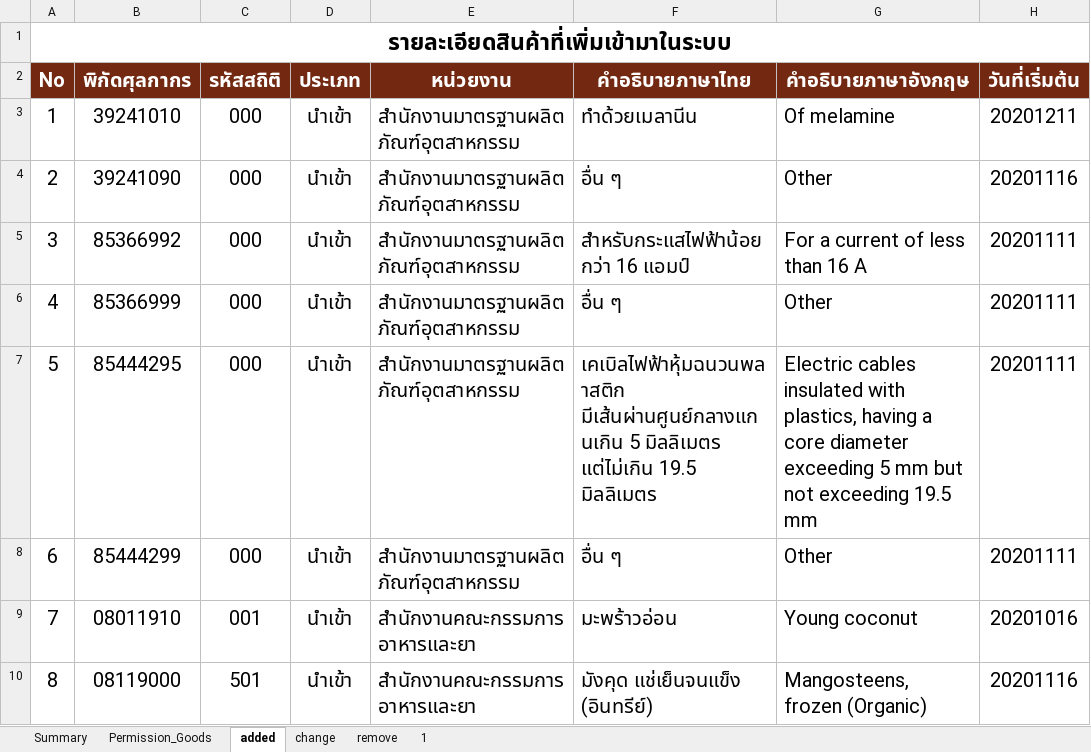
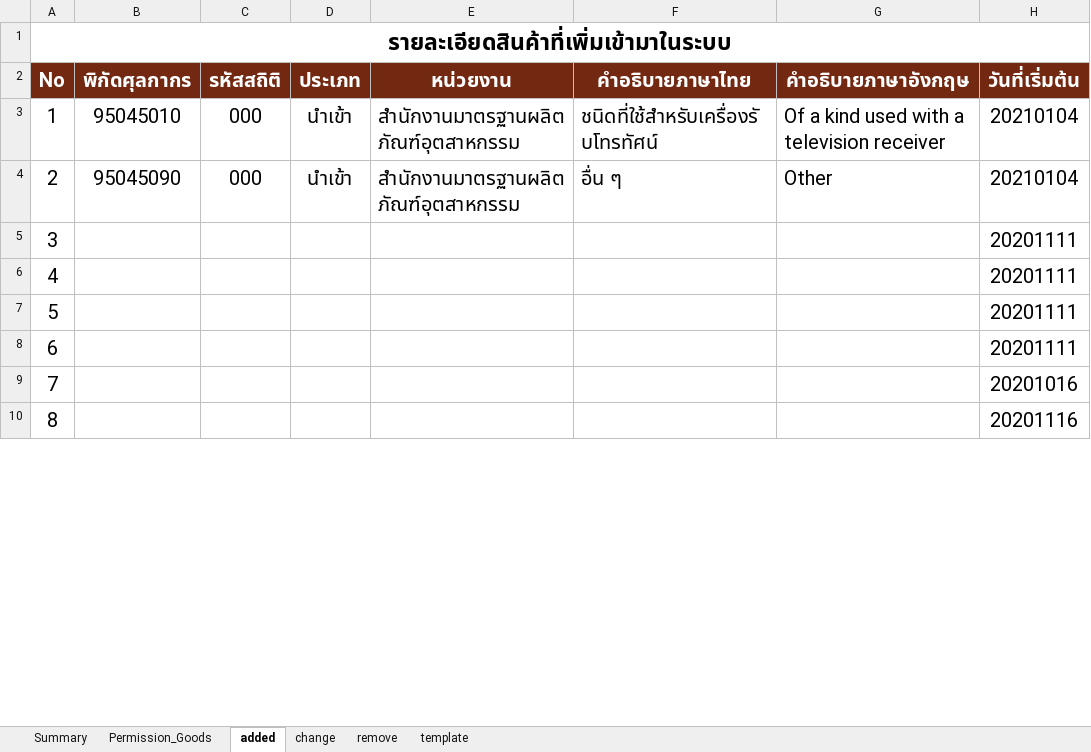
Before and after one commit to ecs-support/contents, an Excel workbook: reference/static/files/permission_goods.xlsx, sheet added, drawn as a sheet; only a part is shown; values as stored, in another font and other column widths than the file's, no borders; the diff covers the shown part only; the diff names each change by its address in the sheet, - before the commit and + after, or states it on an @@ line.

```diff
--- a/reference/static/files/permission_goods.xlsx (sheet added)
+++ b/reference/static/files/permission_goods.xlsx (sheet added)
-sheet tab: 1
+sheet tab: template
-B3 (พิกัดศุลกากร): 39241010
+B3 (พิกัดศุลกากร): 95045010
-F3 (คำอธิบายภาษาไทย): ทำด้วยเมลานีน
+F3 (คำอธิบายภาษาไทย): ชนิดที่ใช้สำหรับเครื่องรับโทรทัศน์
-G3 (คำอธิบายภาษาอังกฤษ): Of melamine
+G3 (คำอธิบายภาษาอังกฤษ): Of a kind used with a television receiver
-H3 (วันที่เริ่มต้น): 20201211
+H3 (วันที่เริ่มต้น): 20210104
-B4 (พิกัดศุลกากร): 39241090
+B4 (พิกัดศุลกากร): 95045090
-H4 (วันที่เริ่มต้น): 20201116
+H4 (วันที่เริ่มต้น): 20210104
-B5 (พิกัดศุลกากร): 85366992
+B5 (พิกัดศุลกากร): (empty)
-C5:C8 (รหัสสถิติ): 000
+C5:C8 (รหัสสถิติ): (empty)
-D5:D10 (ประเภท): นำเข้า
+D5:D10 (ประเภท): (empty)
-E5:E8 (หน่วยงาน): สำนักงานมาตรฐานผลิตภัณฑ์อุตสาหกรรม
+E5:E8 (หน่วยงาน): (empty)
-F5 (คำอธิบายภาษาไทย): สำหรับกระแสไฟฟ้าน้อยกว่า 16 แอมป์
+F5 (คำอธิบายภาษาไทย): (empty)
-G5 (คำอธิบายภาษาอังกฤษ): For a current of less than 16 A
+G5 (คำอธิบายภาษาอังกฤษ): (empty)
-B6 (พิกัดศุลกากร): 85366999
+B6 (พิกัดศุลกากร): (empty)
-F6 (คำอธิบายภาษาไทย): อื่น ๆ
+F6 (คำอธิบายภาษาไทย): (empty)
-G6 (คำอธิบายภาษาอังกฤษ): Other
+G6 (คำอธิบายภาษาอังกฤษ): (empty)
-B7 (พิกัดศุลกากร): 85444295
+B7 (พิกัดศุลกากร): (empty)
-F7 (คำอธิบายภาษาไทย): เคเบิลไฟฟ้าหุ้มฉนวนพลาสติก มีเส้นผ่านศูนย์กลางแกนเกิน 5 มิลลิเมตร แต่ไม่เกิน 19.5 มิลลิเมตร
+F7 (คำอธิบายภาษาไทย): (empty)
-G7 (คำอธิบายภาษาอังกฤษ): Electric cables insulated with plastics, having a core diameter exceeding 5 mm but not exceeding 19.5 mm
+G7 (คำอธิบายภาษาอังกฤษ): (empty)
-B8 (พิกัดศุลกากร): 85444299
+B8 (พิกัดศุลกากร): (empty)
-F8 (คำอธิบายภาษาไทย): อื่น ๆ
+F8 (คำอธิบายภาษาไทย): (empty)
-G8 (คำอธิบายภาษาอังกฤษ): Other
+G8 (คำอธิบายภาษาอังกฤษ): (empty)
-B9 (พิกัดศุลกากร): 08011910
+B9 (พิกัดศุลกากร): (empty)
-C9 (รหัสสถิติ): 001
+C9 (รหัสสถิติ): (empty)
-E9:E10 (หน่วยงาน): สำนักงานคณะกรรมการอาหารและยา
+E9:E10 (หน่วยงาน): (empty)
-F9 (คำอธิบายภาษาไทย): มะพร้าวอ่อน
+F9 (คำอธิบายภาษาไทย): (empty)
-G9 (คำอธิบายภาษาอังกฤษ): Young coconut
+G9 (คำอธิบายภาษาอังกฤษ): (empty)
-B10 (พิกัดศุลกากร): 08119000
+B10 (พิกัดศุลกากร): (empty)
-C10 (รหัสสถิติ): 501
+C10 (รหัสสถิติ): (empty)
-F10 (คำอธิบายภาษาไทย): มังคุด แช่เย็นจนแข็ง (อินทรีย์)
+F10 (คำอธิบายภาษาไทย): (empty)
-G10 (คำอธิบายภาษาอังกฤษ): Mangosteens, frozen (Organic)
+G10 (คำอธิบายภาษาอังกฤษ): (empty)
```
Also changed, not shown: 66 edited cells elsewhere in this sheet, sheet Permission_Goods, sheet Summary, sheet remove, charts or pictures, 2 other files.
